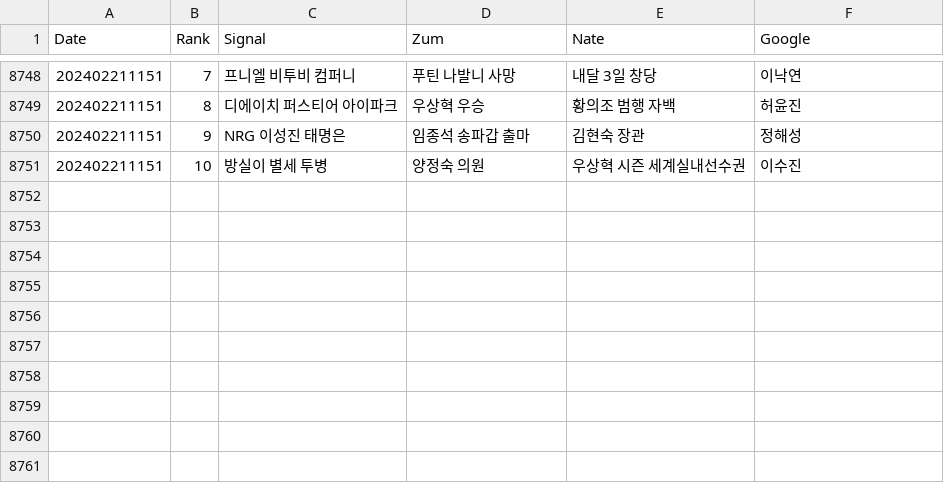
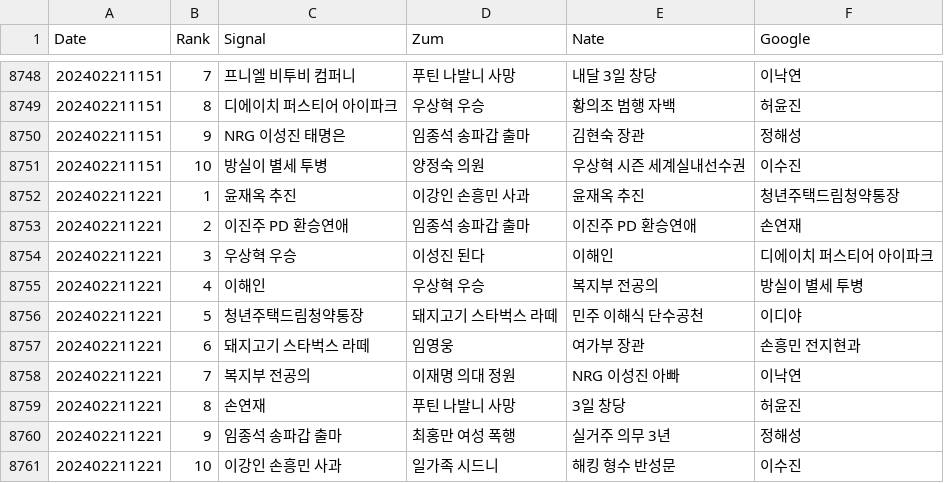
Before and after one commit to TrackerIssues/0301_TeleCollectData, a CSV file: dfKeyWord.csv, drawn as a sheet; only a part is shown, gaps mark what is left out; the diff names each change by its address in the sheet, - before the commit and + after, or states it on an @@ line.

Commit message:
Auto - Update data!

```diff
--- a/dfKeyWord.csv
+++ b/dfKeyWord.csv
+row 8752: 202402211221 | 1 | 윤재옥 추진 | 이강인 손흥민 사과 | 윤재옥 추진 | 청년주택드림청약통장
+row 8753: 202402211221 | 2 | 이진주 PD 환승연애 | 임종석 송파갑 출마 | 이진주 PD 환승연애 | 손연재
+row 8754: 202402211221 | 3 | 우상혁 우승 | 이성진 된다 | 이해인 | 디에이치 퍼스티어 아이파크
+row 8755: 202402211221 | 4 | 이해인 | 우상혁 우승 | 복지부 전공의 | 방실이 별세 투병
+row 8756: 202402211221 | 5 | 청년주택드림청약통장 | 돼지고기 스타벅스 라떼 | 민주 이해식 단수공천 | 이디야
+row 8757: 202402211221 | 6 | 돼지고기 스타벅스 라떼 | 임영웅 | 여가부 장관 | 손흥민 전지현과
+row 8758: 202402211221 | 7 | 복지부 전공의 | 이재명 의대 정원 | NRG 이성진 아빠 | 이낙연
+row 8759: 202402211221 | 8 | 손연재 | 푸틴 나발니 사망 | 3일 창당 | 허윤진
+row 8760: 202402211221 | 9 | 임종석 송파갑 출마 | 최홍만 여성 폭행 | 실거주 의무 3년 | 정해성
+row 8761: 202402211221 | 10 | 이강인 손흥민 사과 | 일가족 시드니 | 해킹 형수 반성문 | 이수진
```
Also changed, not shown: dfMsg.csv.
